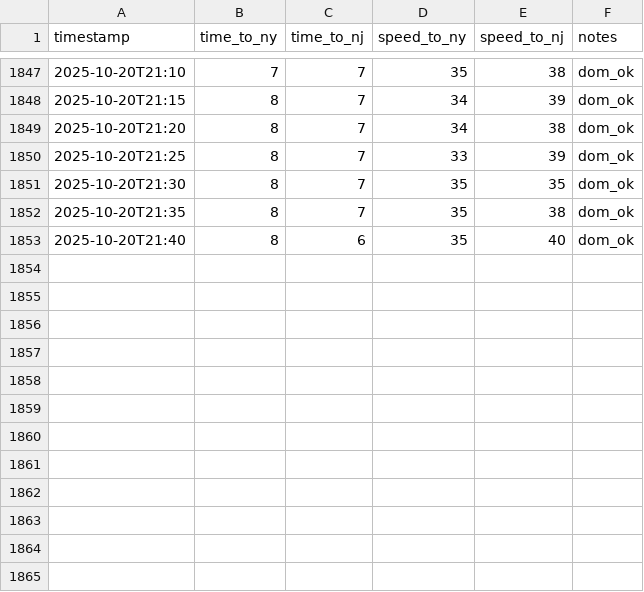
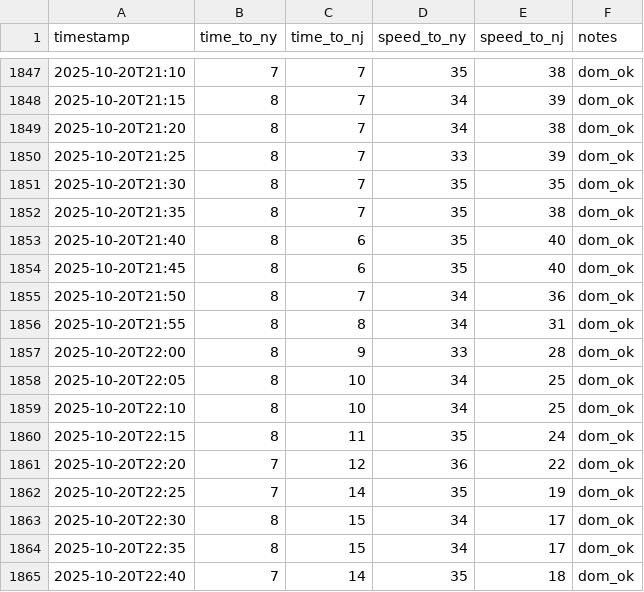
Before and after one commit to huiyusun/tunnel_congestion, a CSV file: data/lincoln_tunnel_crossing_times.csv, drawn as a sheet; only a part is shown, gaps mark what is left out.

Commit message:
data collected

```diff
--- a/data/lincoln_tunnel_crossing_times.csv
+++ b/data/lincoln_tunnel_crossing_times.csv
@@ -1853 +1853,13 @@ timestamp,time_to_ny,time_to_nj,speed_to_ny,speed_to_nj,notes
 2025-10-20T21:40,8,6,35,40,dom_ok
+2025-10-20T21:45,8,6,35,40,dom_ok
+2025-10-20T21:50,8,7,34,36,dom_ok
+2025-10-20T21:55,8,8,34,31,dom_ok
+2025-10-20T22:00,8,9,33,28,dom_ok
+2025-10-20T22:05,8,10,34,25,dom_ok
+2025-10-20T22:10,8,10,34,25,dom_ok
+2025-10-20T22:15,8,11,35,24,dom_ok
+2025-10-20T22:20,7,12,36,22,dom_ok
+2025-10-20T22:25,7,14,35,19,dom_ok
+2025-10-20T22:30,8,15,34,17,dom_ok
+2025-10-20T22:35,8,15,34,17,dom_ok
+2025-10-20T22:40,7,14,35,18,dom_ok
```
Also changed, not shown: 7 other files.
